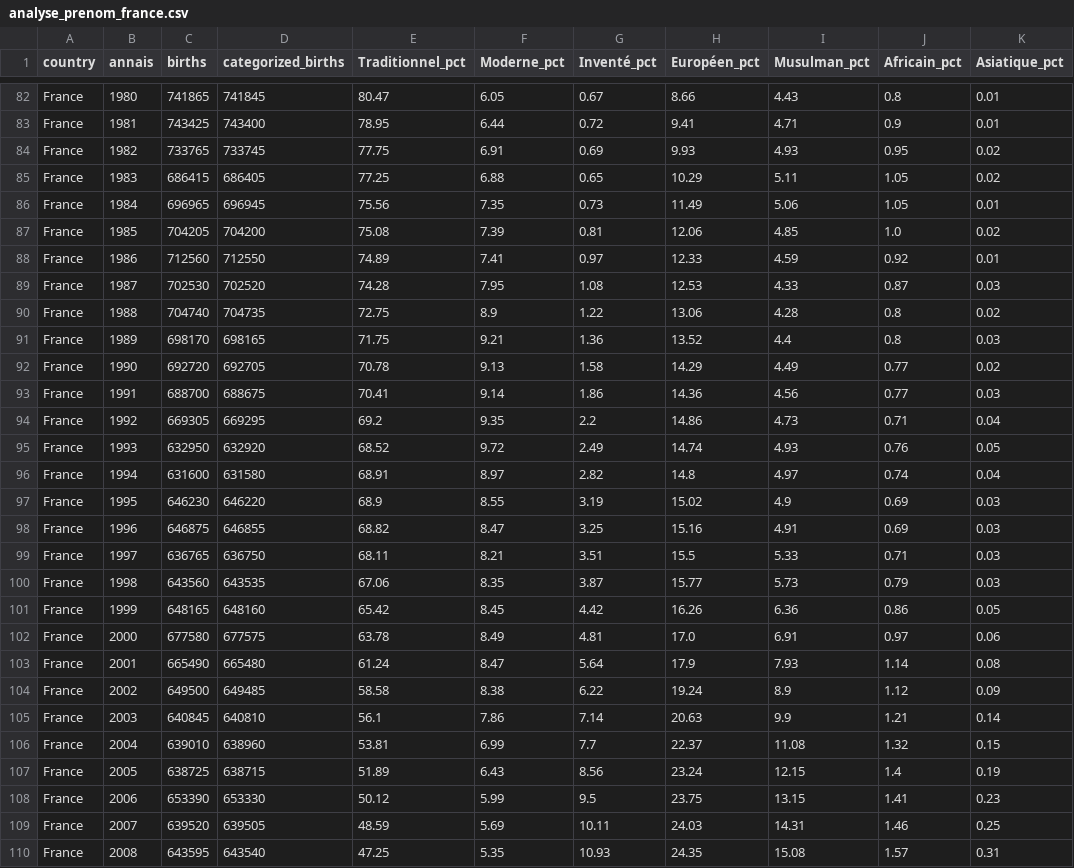
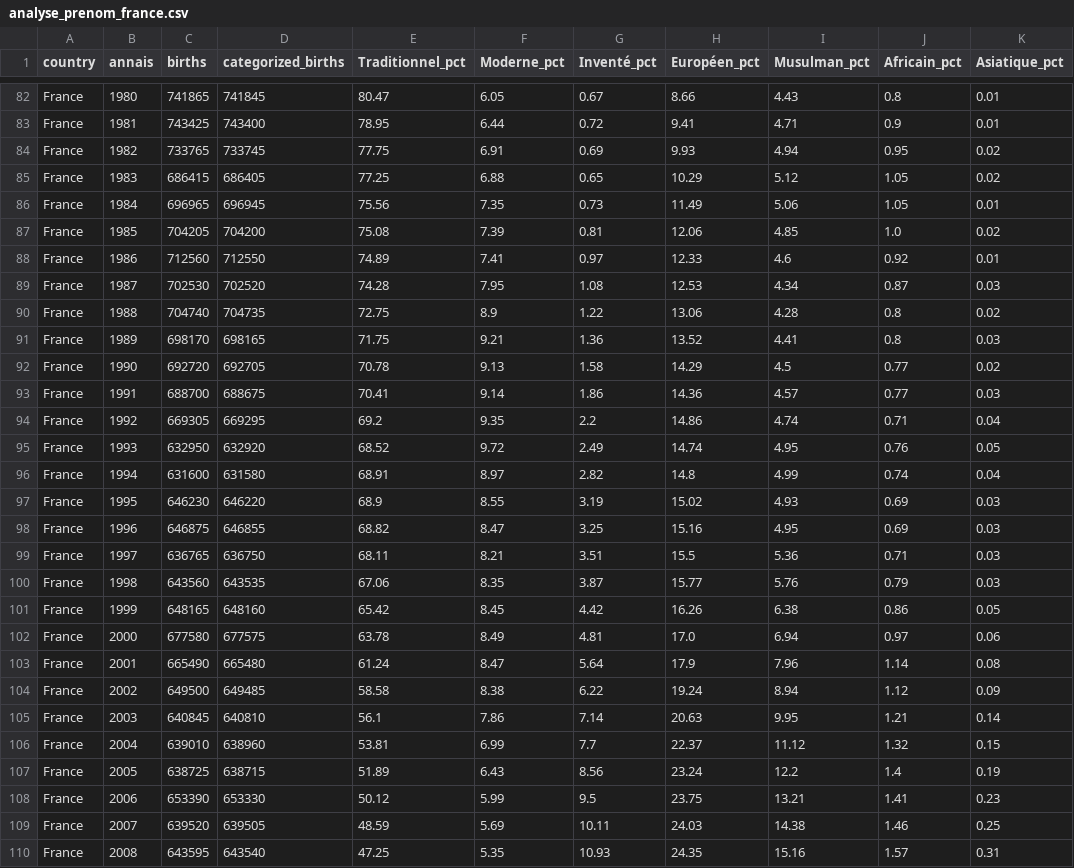
Before and after one commit to RemiG1984/MaFrance, a CSV file: setup/analyse_prenom_france.csv, drawn as a sheet; only a part is shown, gaps mark what is left out; the diff covers the shown part only.

```diff
--- a/setup/analyse_prenom_france.csv
+++ b/setup/analyse_prenom_france.csv
@@ -83,28 +83,28 @@ France,1980,741865,741845,80.47,6.05,0.67,8.66,4.43,0.8,0.01
 France,1981,743425,743400,78.95,6.44,0.72,9.41,4.71,0.9,0.01
-France,1982,733765,733745,77.75,6.91,0.69,9.93,4.93,0.95,0.02
-France,1983,686415,686405,77.25,6.88,0.65,10.29,5.11,1.05,0.02
+France,1982,733765,733745,77.75,6.91,0.69,9.93,4.94,0.95,0.02
+France,1983,686415,686405,77.25,6.88,0.65,10.29,5.12,1.05,0.02
 France,1984,696965,696945,75.56,7.35,0.73,11.49,5.06,1.05,0.01
 France,1985,704205,704200,75.08,7.39,0.81,12.06,4.85,1.0,0.02
-France,1986,712560,712550,74.89,7.41,0.97,12.33,4.59,0.92,0.01
-France,1987,702530,702520,74.28,7.95,1.08,12.53,4.33,0.87,0.03
+France,1986,712560,712550,74.89,7.41,0.97,12.33,4.6,0.92,0.01
+France,1987,702530,702520,74.28,7.95,1.08,12.53,4.34,0.87,0.03
 France,1988,704740,704735,72.75,8.9,1.22,13.06,4.28,0.8,0.02
-France,1989,698170,698165,71.75,9.21,1.36,13.52,4.4,0.8,0.03
-France,1990,692720,692705,70.78,9.13,1.58,14.29,4.49,0.77,0.02
-France,1991,688700,688675,70.41,9.14,1.86,14.36,4.56,0.77,0.03
-France,1992,669305,669295,69.2,9.35,2.2,14.86,4.73,0.71,0.04
-France,1993,632950,632920,68.52,9.72,2.49,14.74,4.93,0.76,0.05
-France,1994,631600,631580,68.91,8.97,2.82,14.8,4.97,0.74,0.04
-France,1995,646230,646220,68.9,8.55,3.19,15.02,4.9,0.69,0.03
-France,1996,646875,646855,68.82,8.47,3.25,15.16,4.91,0.69,0.03
-France,1997,636765,636750,68.11,8.21,3.51,15.5,5.33,0.71,0.03
-France,1998,643560,643535,67.06,8.35,3.87,15.77,5.73,0.79,0.03
-France,1999,648165,648160,65.42,8.45,4.42,16.26,6.36,0.86,0.05
-France,2000,677580,677575,63.78,8.49,4.81,17.0,6.91,0.97,0.06
-France,2001,665490,665480,61.24,8.47,5.64,17.9,7.93,1.14,0.08
-France,2002,649500,649485,58.58,8.38,6.22,19.24,8.9,1.12,0.09
-France,2003,640845,640810,56.1,7.86,7.14,20.63,9.9,1.21,0.14
-France,2004,639010,638960,53.81,6.99,7.7,22.37,11.08,1.32,0.15
-France,2005,638725,638715,51.89,6.43,8.56,23.24,12.15,1.4,0.19
-France,2006,653390,653330,50.12,5.99,9.5,23.75,13.15,1.41,0.23
-France,2007,639520,639505,48.59,5.69,10.11,24.03,14.31,1.46,0.25
-France,2008,643595,643540,47.25,5.35,10.93,24.35,15.08,1.57,0.31
+France,1989,698170,698165,71.75,9.21,1.36,13.52,4.41,0.8,0.03
+France,1990,692720,692705,70.78,9.13,1.58,14.29,4.5,0.77,0.02
+France,1991,688700,688675,70.41,9.14,1.86,14.36,4.57,0.77,0.03
+France,1992,669305,669295,69.2,9.35,2.2,14.86,4.74,0.71,0.04
+France,1993,632950,632920,68.52,9.72,2.49,14.74,4.95,0.76,0.05
+France,1994,631600,631580,68.91,8.97,2.82,14.8,4.99,0.74,0.04
+France,1995,646230,646220,68.9,8.55,3.19,15.02,4.93,0.69,0.03
+France,1996,646875,646855,68.82,8.47,3.25,15.16,4.95,0.69,0.03
+France,1997,636765,636750,68.11,8.21,3.51,15.5,5.36,0.71,0.03
+France,1998,643560,643535,67.06,8.35,3.87,15.77,5.76,0.79,0.03
+France,1999,648165,648160,65.42,8.45,4.42,16.26,6.38,0.86,0.05
+France,2000,677580,677575,63.78,8.49,4.81,17.0,6.94,0.97,0.06
+France,2001,665490,665480,61.24,8.47,5.64,17.9,7.96,1.14,0.08
+France,2002,649500,649485,58.58,8.38,6.22,19.24,8.94,1.12,0.09
+France,2003,640845,640810,56.1,7.86,7.14,20.63,9.95,1.21,0.14
+France,2004,639010,638960,53.81,6.99,7.7,22.37,11.12,1.32,0.15
+France,2005,638725,638715,51.89,6.43,8.56,23.24,12.2,1.4,0.19
+France,2006,653390,653330,50.12,5.99,9.5,23.75,13.21,1.41,0.23
+France,2007,639520,639505,48.59,5.69,10.11,24.03,14.38,1.46,0.25
+France,2008,643595,643540,47.25,5.35,10.93,24.35,15.16,1.57,0.31
```
Also changed, not shown: 16 edited cells elsewhere in this file, setup/analyse_prenom_departement.csv, 8 other files.
